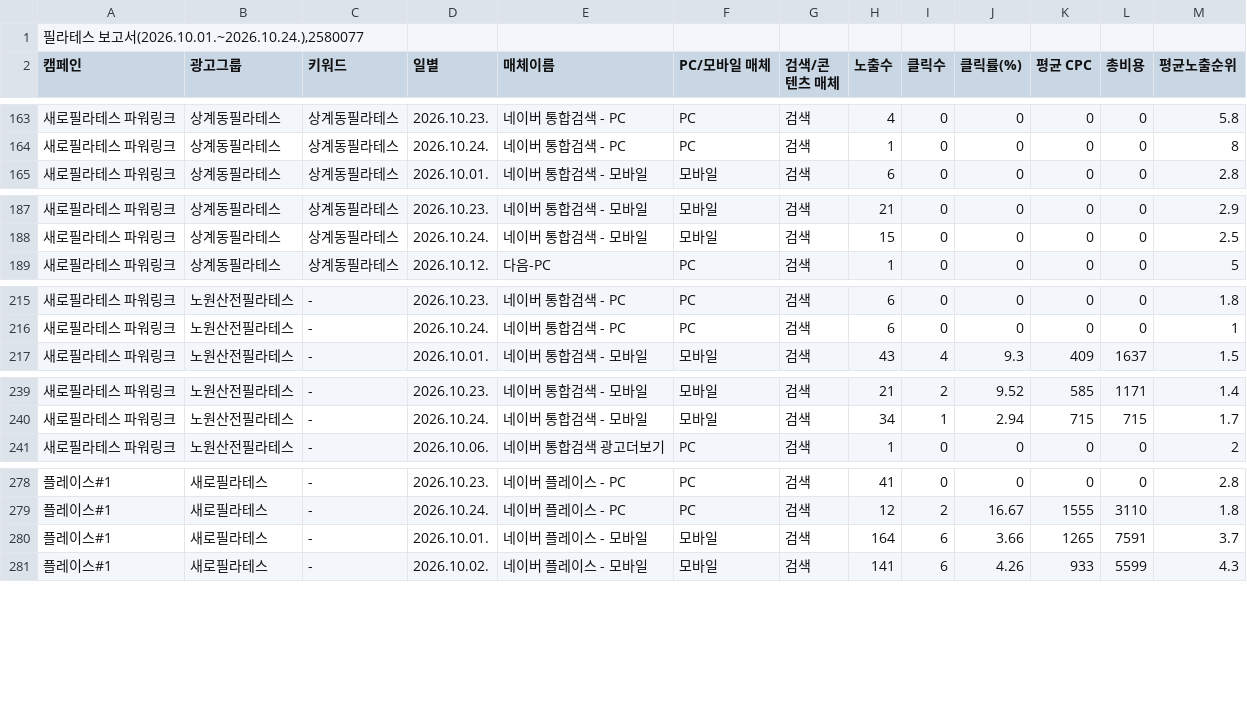
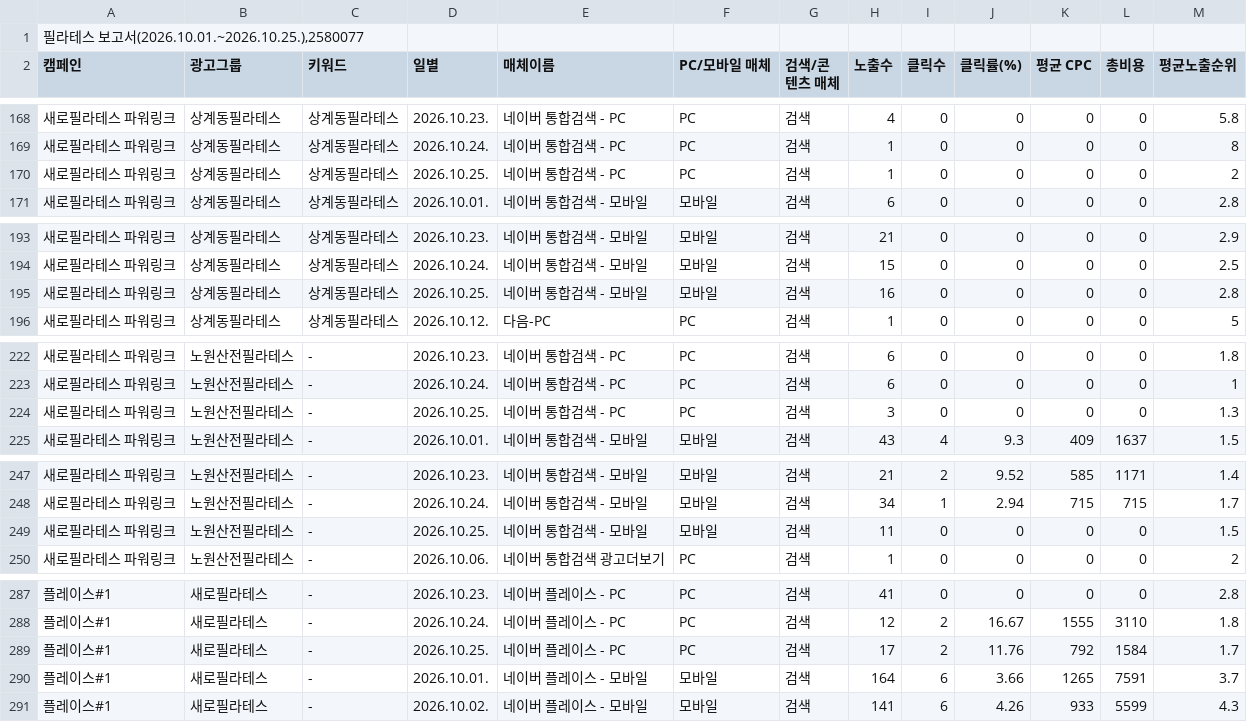
Before and after one commit to LeeKwanBeom/saero-ad-report-skill, a CSV file: data/2026-10/키워드.csv, drawn as a sheet; only a part is shown, gaps mark what is left out; the diff covers the shown part only.

```diff
--- a/data/2026-10/키워드.csv
+++ b/data/2026-10/키워드.csv
@@ -1,2 +1,2 @@
-"필라테스 보고서(2026.10.01.~2026.10.24.),2580077"
+"필라테스 보고서(2026.10.01.~2026.10.25.),2580077"
 캠페인,광고그룹,키워드,일별,매체이름,PC/모바일 매체,검색/콘텐츠 매체,노출수,클릭수,클릭률(%),평균 CPC,총비용,평균노출순위
@@ -164,2 +169,3 @@
 새로필라테스 파워링크,상계동필라테스,상계동필라테스,2026.10.24.,네이버 통합검색 - PC,PC,검색,1,0,0,0,0,8
+새로필라테스 파워링크,상계동필라테스,상계동필라테스,2026.10.25.,네이버 통합검색 - PC,PC,검색,1,0,0,0,0,2
 새로필라테스 파워링크,상계동필라테스,상계동필라테스,2026.10.01.,네이버 통합검색 - 모바일,모바일,검색,6,0,0,0,0,2.8
@@ -188,2 +194,3 @@
 새로필라테스 파워링크,상계동필라테스,상계동필라테스,2026.10.24.,네이버 통합검색 - 모바일,모바일,검색,15,0,0,0,0,2.5
+새로필라테스 파워링크,상계동필라테스,상계동필라테스,2026.10.25.,네이버 통합검색 - 모바일,모바일,검색,16,0,0,0,0,2.8
 새로필라테스 파워링크,상계동필라테스,상계동필라테스,2026.10.12.,다음-PC,PC,검색,1,0,0,0,0,5
@@ -216,2 +223,3 @@
 새로필라테스 파워링크,노원산전필라테스,-,2026.10.24.,네이버 통합검색 - PC,PC,검색,6,0,0,0,0,1
+새로필라테스 파워링크,노원산전필라테스,-,2026.10.25.,네이버 통합검색 - PC,PC,검색,3,0,0,0,0,1.3
 새로필라테스 파워링크,노원산전필라테스,-,2026.10.01.,네이버 통합검색 - 모바일,모바일,검색,43,4,9.3,409,1637,1.5
@@ -240,2 +248,3 @@
 새로필라테스 파워링크,노원산전필라테스,-,2026.10.24.,네이버 통합검색 - 모바일,모바일,검색,34,1,2.94,715,715,1.7
+새로필라테스 파워링크,노원산전필라테스,-,2026.10.25.,네이버 통합검색 - 모바일,모바일,검색,11,0,0,0,0,1.5
 새로필라테스 파워링크,노원산전필라테스,-,2026.10.06.,네이버 통합검색 광고더보기,PC,검색,1,0,0,0,0,2
@@ -279,2 +288,3 @@
 플레이스#1,새로필라테스,-,2026.10.24.,네이버 플레이스 - PC,PC,검색,12,2,16.67,1555,3110,1.8
+플레이스#1,새로필라테스,-,2026.10.25.,네이버 플레이스 - PC,PC,검색,17,2,11.76,792,1584,1.7
 플레이스#1,새로필라테스,-,2026.10.01.,네이버 플레이스 - 모바일,모바일,검색,164,6,3.66,1265,7591,3.7
```
Also changed, not shown: 6 added rows elsewhere in this file, data/2026-10/검색어.csv, data/2026-10/상세지역.csv, 1 other file.
